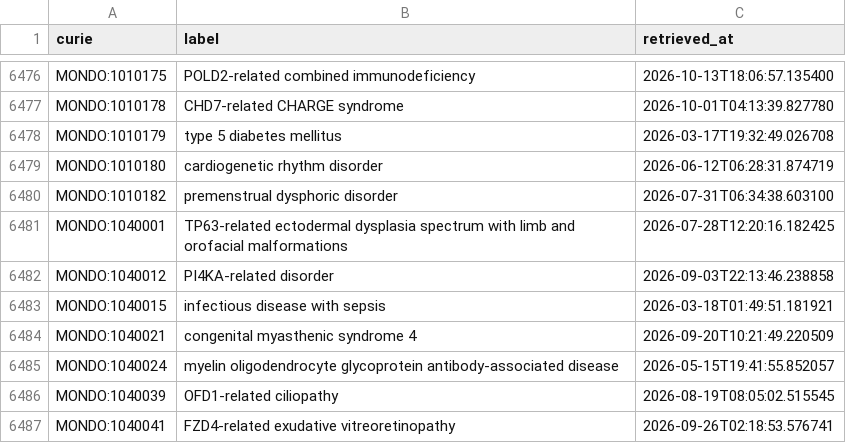
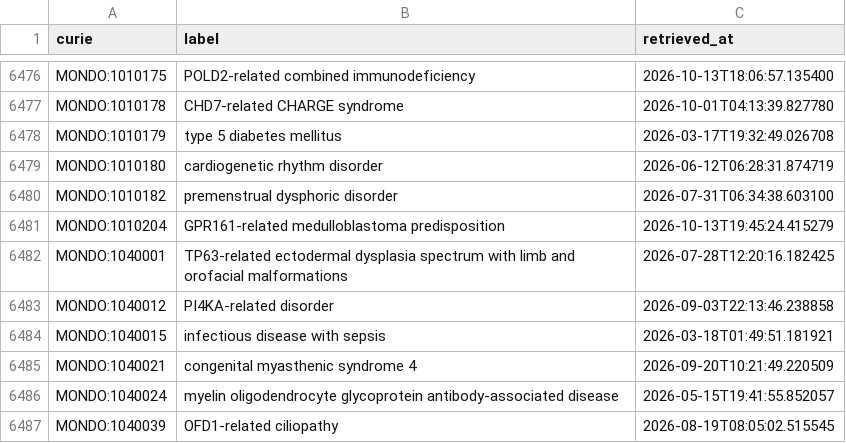
Before and after one commit to AnastasiyaKuznetsova/dismech, a CSV file: cache/mondo/terms.csv, drawn as a sheet; only a part is shown, gaps mark what is left out; the shorter side is filled out with more unchanged rows; the diff names each change by its address in the sheet, - before the commit and + after, or states it on an @@ line.

```diff
--- a/cache/mondo/terms.csv
+++ b/cache/mondo/terms.csv
+row 6481: MONDO:1010204 | GPR161-related medulloblastoma predisposition | 2026-10-13T19:45:24.415279
```
Also changed, not shown: cache/enums/diseaseterm_b84b03ef2175.csv, 18 other files.
